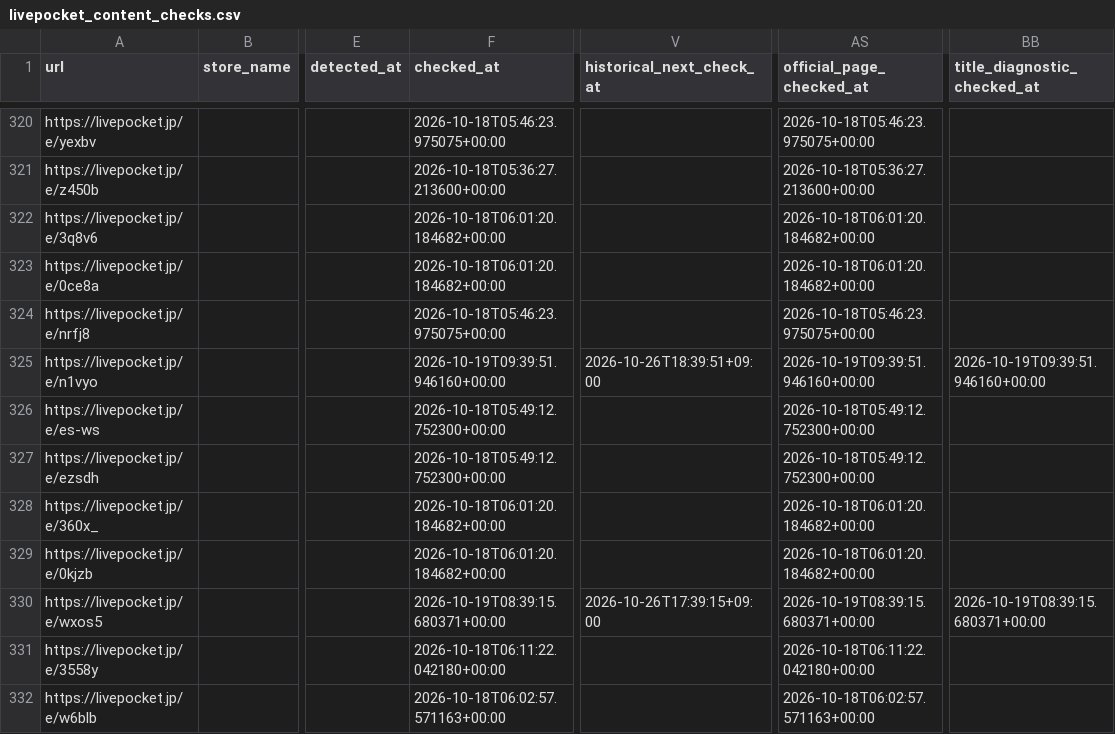
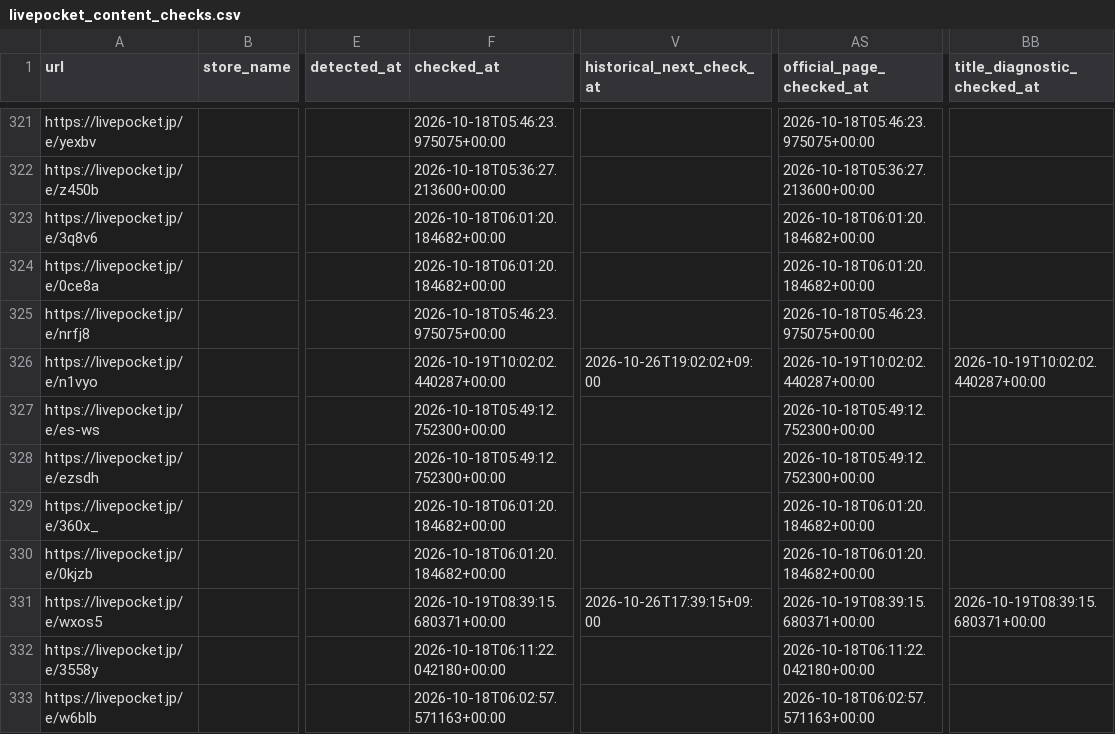
Before and after one commit to ttttt-9554/pokeca-map, a CSV file: livepocket_content_checks.csv, drawn as a sheet; only a part is shown, gaps mark what is left out; addresses are those after the commit; the diff covers the shown part only; the diff names each change by its address in the sheet, - before the commit and + after, or states it on an @@ line.

```diff
--- a/livepocket_content_checks.csv
+++ b/livepocket_content_checks.csv
-F326 (checked_at): 2026-10-19T09:39:51.946160+00:00
+F326 (checked_at): 2026-10-19T10:02:02.440287+00:00
-V326 (historical_next_check_at): 2026-10-26T18:39:51+09:00
+V326 (historical_next_check_at): 2026-10-26T19:02:02+09:00
-AS326 (official_page_checked_at): 2026-10-19T09:39:51.946160+00:00
+AS326 (official_page_checked_at): 2026-10-19T10:02:02.440287+00:00
-BB326 (title_diagnostic_checked_at): 2026-10-19T09:39:51.946160+00:00
+BB326 (title_diagnostic_checked_at): 2026-10-19T10:02:02.440287+00:00
```
Also changed, not shown: 1 added row and 47 edited cells elsewhere in this file, livepocket_deadline_sources.csv, 3 other files.
